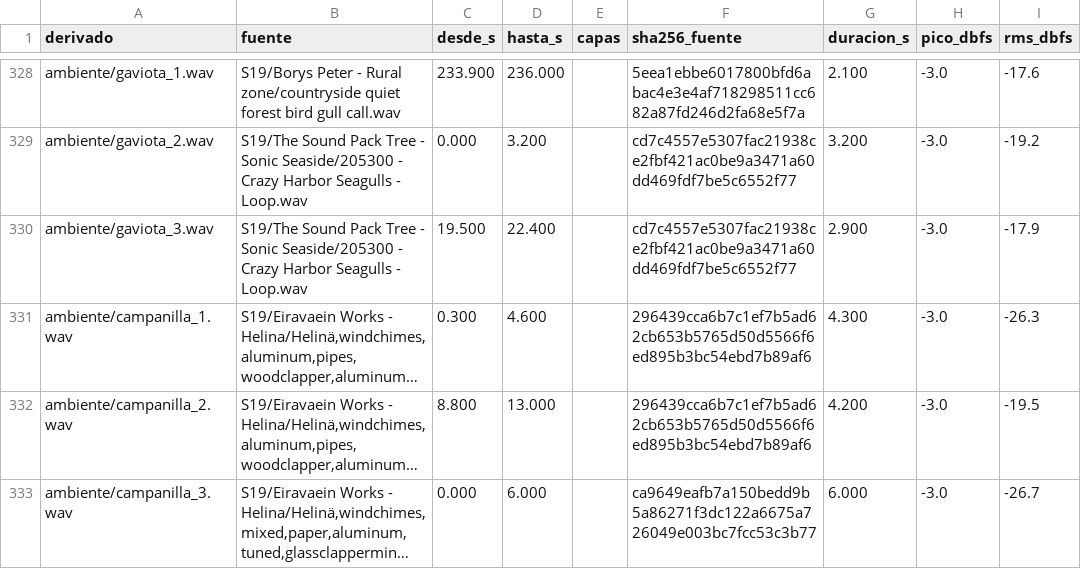
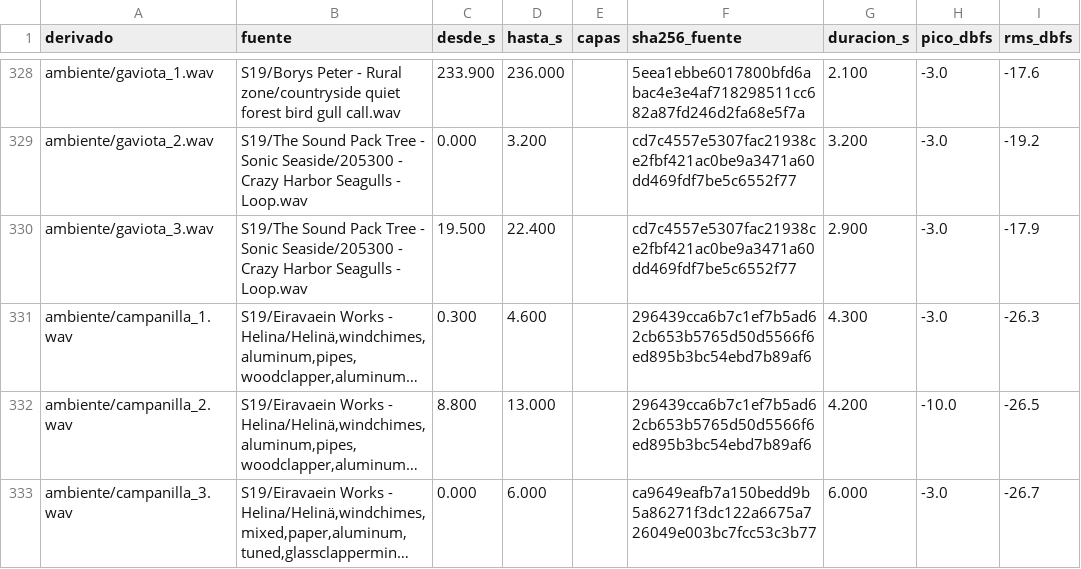
Before and after one commit to Brunopina6/Aethelgard, a CSV file: docs/audio/efectos_procedencia.csv, drawn as a sheet; only a part is shown, gaps mark what is left out; long unchanged cells end in …; the diff names each change by its address in the sheet, - before the commit and + after, or states it on an @@ line.

```diff
--- a/docs/audio/efectos_procedencia.csv
+++ b/docs/audio/efectos_procedencia.csv
-H332 (pico_dbfs): -3.0
+H332 (pico_dbfs): -10.0
-I332 (rms_dbfs): -19.5
+I332 (rms_dbfs): -26.5
```
Also changed, not shown: 7 other files.
